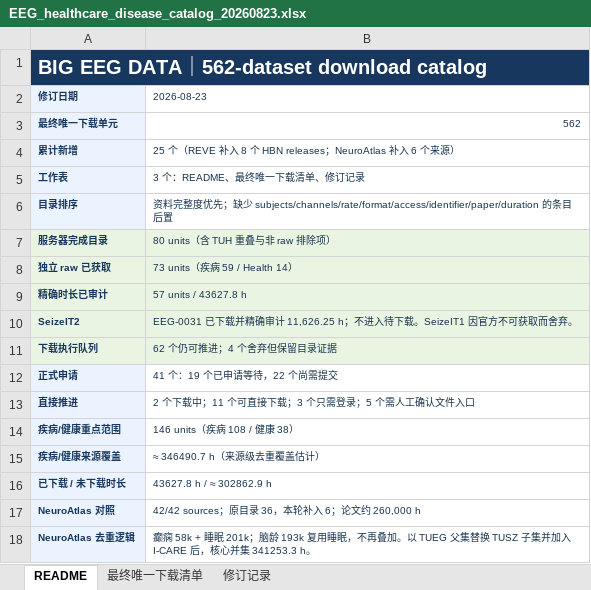
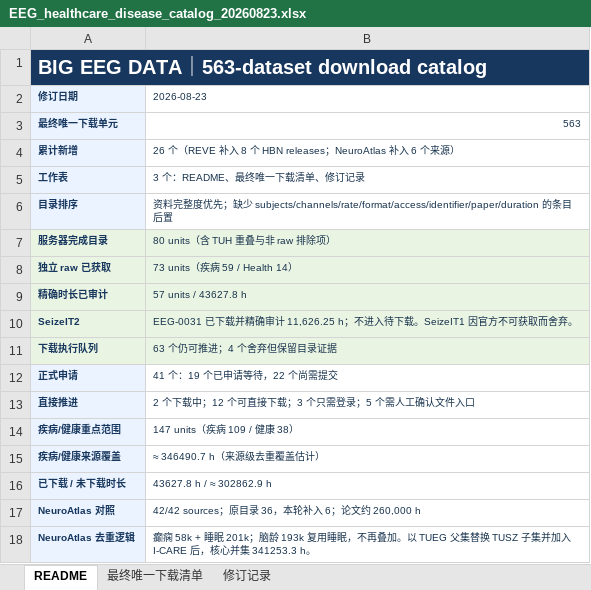
Before and after one commit to Townzc/Big-EEG-Data, an Excel workbook: EEG_healthcare_disease_catalog_20260823.xlsx, sheet README, drawn as a sheet; only a part is shown; values as stored, in another font and other column widths than the file's, no borders; the diff names each change by its address in the sheet, - before the commit and + after, or states it on an @@ line.

```diff
--- a/EEG_healthcare_disease_catalog_20260823.xlsx (sheet README)
+++ b/EEG_healthcare_disease_catalog_20260823.xlsx (sheet README)
-A1 (修订日期): BIG EEG DATA｜562-dataset download catalog
+A1 (修订日期): BIG EEG DATA｜563-dataset download catalog
-B3 (2026-08-23): 562
+B3 (2026-08-23): 563
-B4 (2026-08-23): 25 个（REVE 补…
+B4 (2026-08-23): 26 个（REVE 补…
-B11 (2026-08-23): 62 个仍可推进；4 个舍弃但保留目录证据
+B11 (2026-08-23): 63 个仍可推进；4 个舍弃但保留目录证据
-B13 (2026-08-23): 2 个下载中；11 个可直接下载；3 个只需登录；5 个需人工确认文件入口
+B13 (2026-08-23): 2 个下载中；12 个可直接下载；3 个只需登录；5 个需人工确认文件入口
-B14 (2026-08-23): 146 units（疾病 108 / 健康 38）
+B14 (2026-08-23): 147 units（疾病 109 / 健康 38）
```
Also changed, not shown: sheet 最终唯一下载清单, sheet 修订记录, public/EEG_healthcare_disease_catalog_20260823.xlsx, 10 other files.
